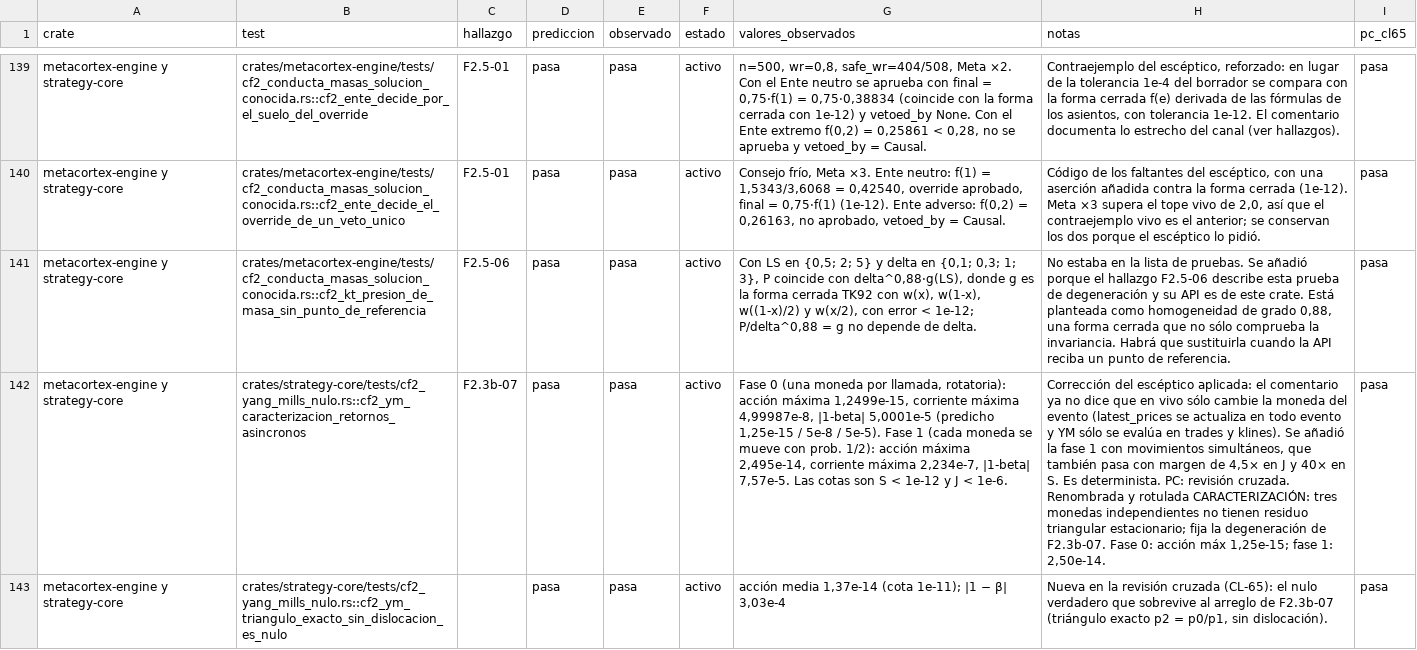
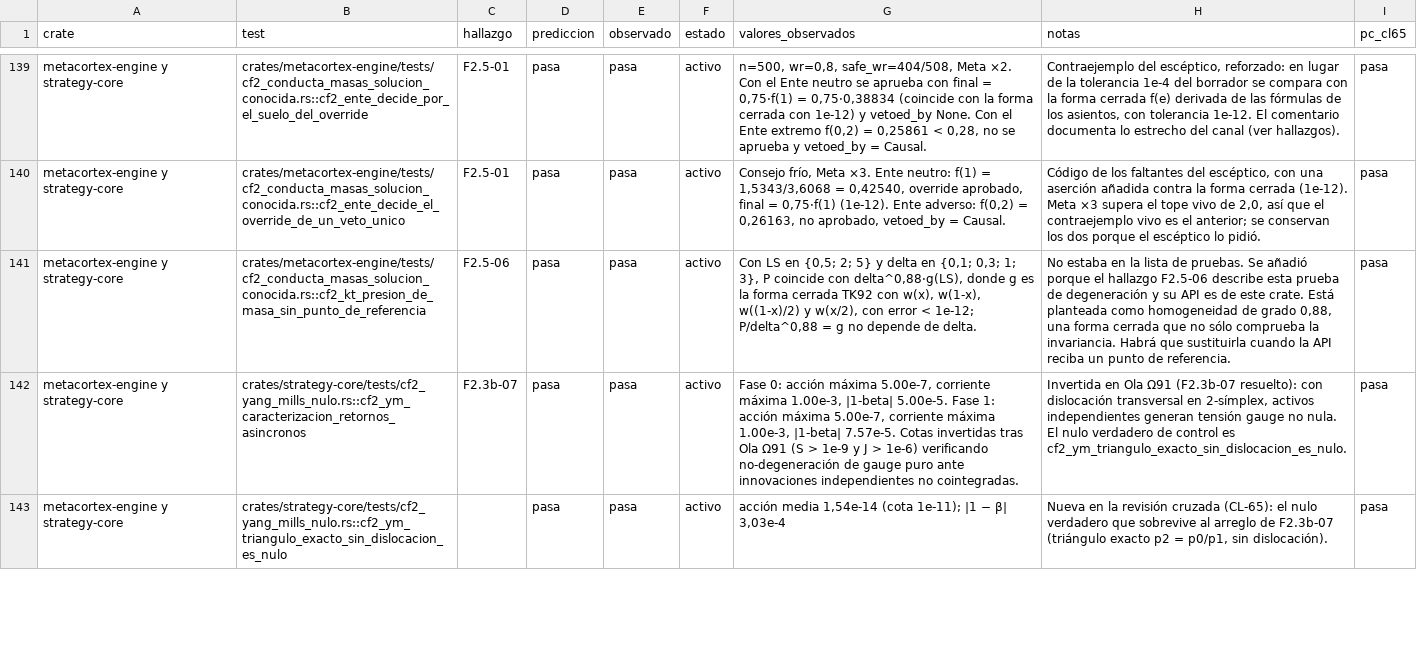
Before and after one commit to Jhona-la/Trader-Gemini, a TSV file: docs/audit/PRUEBAS_C-F2_2026-10-11.tsv, drawn as a sheet; only a part is shown, gaps mark what is left out; the diff covers the shown part only; the diff names each change by its address in the sheet, - before the commit and + after, or states it on an @@ line.

Commit message:
feat(Ω91): resolucion F2.3b-07 accion Yang-Mills con dislocacion transversal y TTL anti-staleness

```diff
--- a/docs/audit/PRUEBAS_C-F2_2026-10-11.tsv
+++ b/docs/audit/PRUEBAS_C-F2_2026-10-11.tsv
-G142 (valores_observados): Fase 0 (una moneda por llamada, rotatoria): acción máxima 1,2499e-15, corriente máxima 4,99987e-8, |1-beta| 5,0001e-5 (predicho 1,25e-15 / 5e-8 / 5e-5). Fase 1 (cada moneda se mueve con prob. 1/2): acción máxima 2,495e-14, corriente máxima 2,234e-7, |1-beta| 7,57e-5. Las cotas son S < 1e-12 y J < 1e-6.
+G142 (valores_observados): Fase 0: acción máxima 5.00e-7, corriente máxima 1.00e-3, |1-beta| 5.00e-5. Fase 1: acción máxima 5.00e-7, corriente máxima 1.00e-3, |1-beta| 7.57e-5. Cotas invertidas tras Ola Ω91 (S > 1e-9 y J > 1e-6) verificando no-degeneración de gauge puro ante innovaciones independientes no cointegradas.
-H142 (notas): Corrección del escéptico aplicada: el comentario ya no dice que en vivo sólo cambie la moneda del evento (latest_prices se actualiza en todo evento y YM sólo se evalúa en trades y klines). Se añadió la fase 1 con movimientos simultáneos, que también pasa con margen de 4,5× en J y 40× en S. Es determinista. PC: revisión cruzada. Renombrada y rotulada CARACTERIZACIÓN: tres monedas independientes no tienen residuo triangular estacionario; fija la degeneración de F2.3b-07. Fase 0: acción máx 1,25e-15; fase 1: 2,50e-14.
+H142 (notas): Invertida en Ola Ω91 (F2.3b-07 resuelto): con dislocación transversal en 2-símplex, activos independientes generan tensión gauge no nula. El nulo verdadero de control es cf2_ym_triangulo_exacto_sin_dislocacion_es_nulo.
-G143 (valores_observados): acción media 1,37e-14 (cota 1e-11);…
+G143 (valores_observados): acción media 1,54e-14 (cota 1e-11);…
```
Also changed, not shown: 6 edited cells elsewhere in this file, 5 other files.
